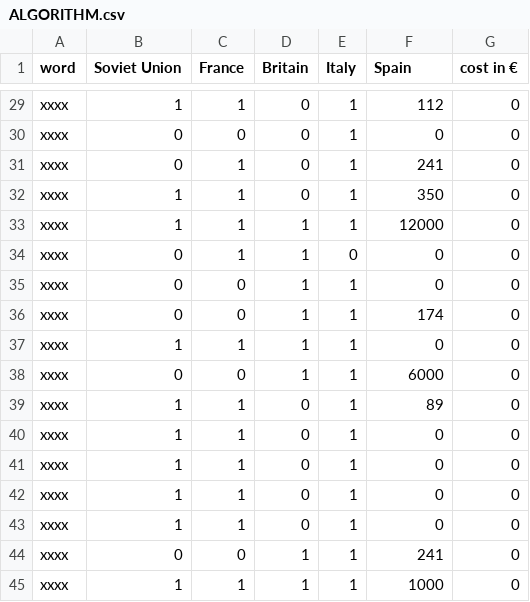
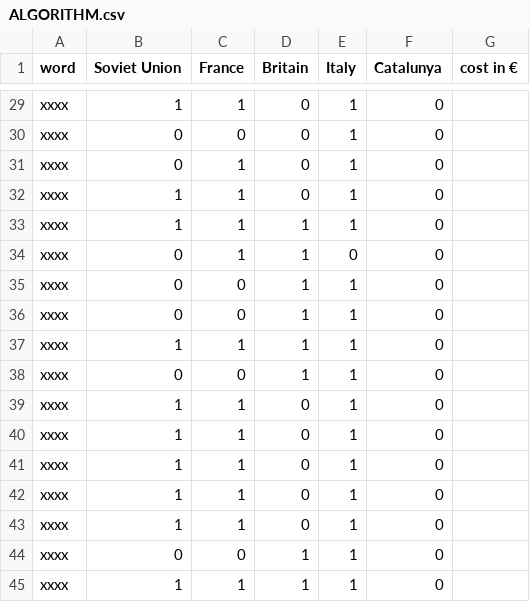
Before and after one commit to RebeccaClose/metricalia, a CSV file: ALGORITHM.csv, drawn as a sheet; only a part is shown, gaps mark what is left out; the diff covers the shown part only; the diff names each change by its address in the sheet, - before the commit and + after, or states it on an @@ line.

```diff
--- a/ALGORITHM.csv
+++ b/ALGORITHM.csv
-F1: Spain
+F1: Catalunya
-F29 (Catalunya): 112
+F29 (Catalunya): 0
-G29:G45 (cost in €): 0
+G29:G45 (cost in €): (empty)
-F31 (Catalunya): 241
+F31 (Catalunya): 0
-F32 (Catalunya): 350
+F32 (Catalunya): 0
-F33 (Catalunya): 12000
+F33 (Catalunya): 0
-F36 (Catalunya): 174
+F36 (Catalunya): 0
-F38 (Catalunya): 6000
+F38 (Catalunya): 0
-F39 (Catalunya): 89
+F39 (Catalunya): 0
-F44 (Catalunya): 241
+F44 (Catalunya): 0
-F45 (Catalunya): 1000
+F45 (Catalunya): 0
```
Also changed, not shown: 51 edited cells elsewhere in this file.
